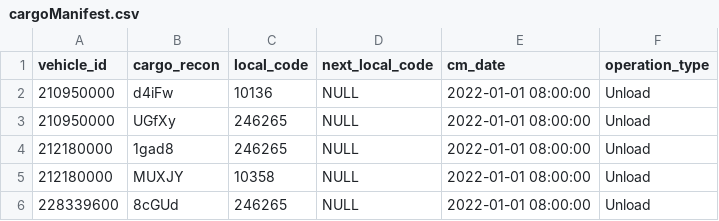
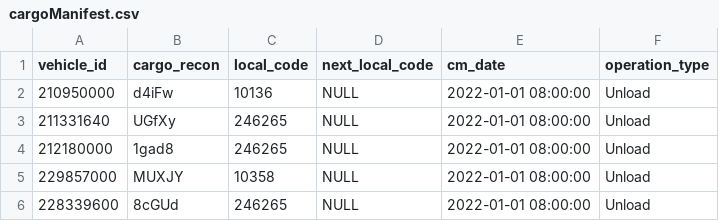
Before and after one commit to Norton1337/LAPR3_2122, a CSV file: Docs/Input/cargoManifest.csv, drawn as a sheet; only a part is shown; the diff covers the shown part only.

```diff
--- a/Docs/Input/cargoManifest.csv
+++ b/Docs/Input/cargoManifest.csv
@@ -2,5 +2,5 @@ vehicle_id,cargo_recon,local_code,next_local_code,cm_date,operation_type
 210950000,d4iFw,10136,NULL,2022-01-01 08:00:00,Unload
-210950000,UGfXy,246265,NULL,2022-01-01 08:00:00,Unload
+211331640,UGfXy,246265,NULL,2022-01-01 08:00:00,Unload
 212180000,1gad8,246265,NULL,2022-01-01 08:00:00,Unload
-212180000,MUXJY,10358,NULL,2022-01-01 08:00:00,Unload
+229857000,MUXJY,10358,NULL,2022-01-01 08:00:00,Unload
 228339600,8cGUd,246265,NULL,2022-01-01 08:00:00,Unload
```
Also changed, not shown: 11 edited cells elsewhere in this file, Docs/Input/operations.csv, Docs/Input/warehouses.csv, 1 other file.
